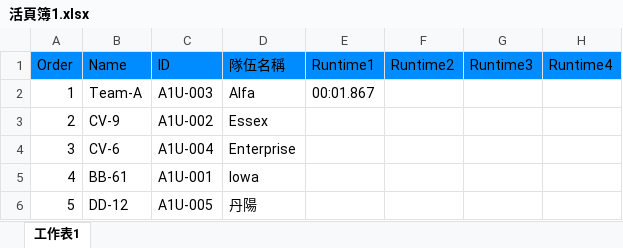
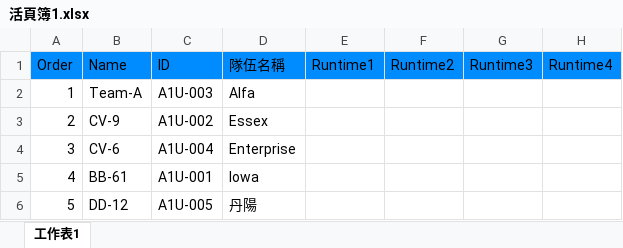
Before and after one commit to JavelinAT/Timer-App, an Excel workbook: 活頁簿1.xlsx, sheet 工作表1, drawn as a sheet; only a part is shown; values as stored, in another font and other column widths than the file's, no borders; the diff names each change by its address in the sheet, - before the commit and + after, or states it on an @@ line.

```diff
--- a/活頁簿1.xlsx (sheet 工作表1)
+++ b/活頁簿1.xlsx (sheet 工作表1)
-E2: 00:01.867
+E2: (empty)
```
Also changed, not shown: 範本.xlsx, 5 other files.
